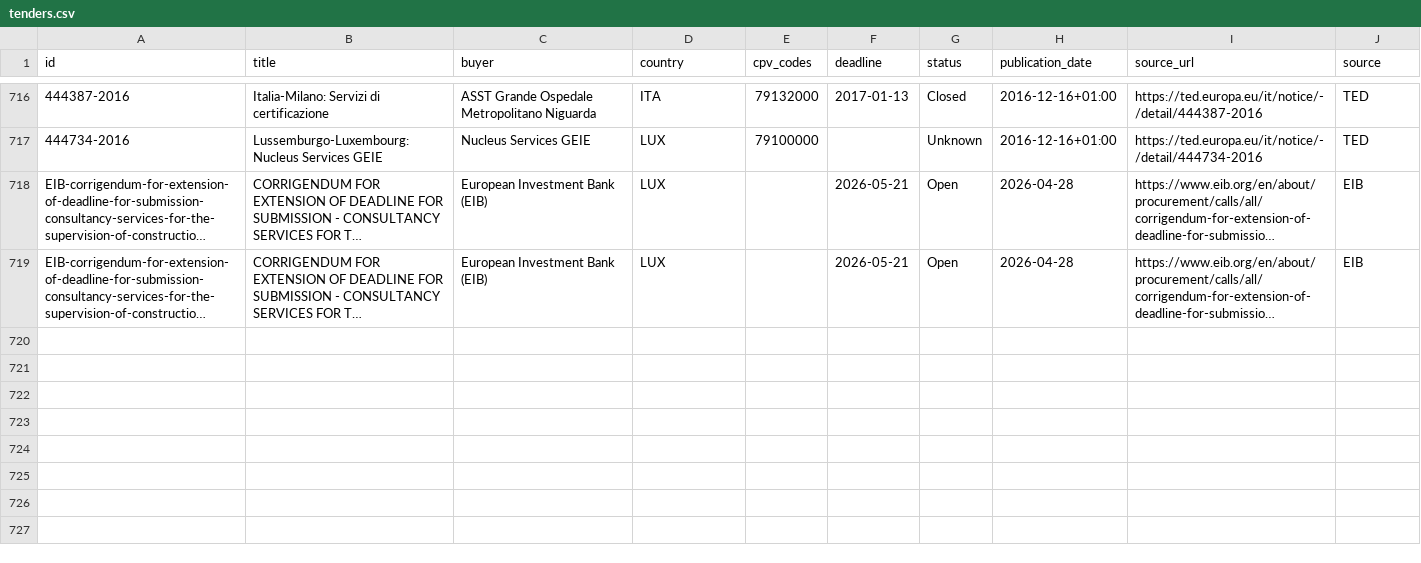
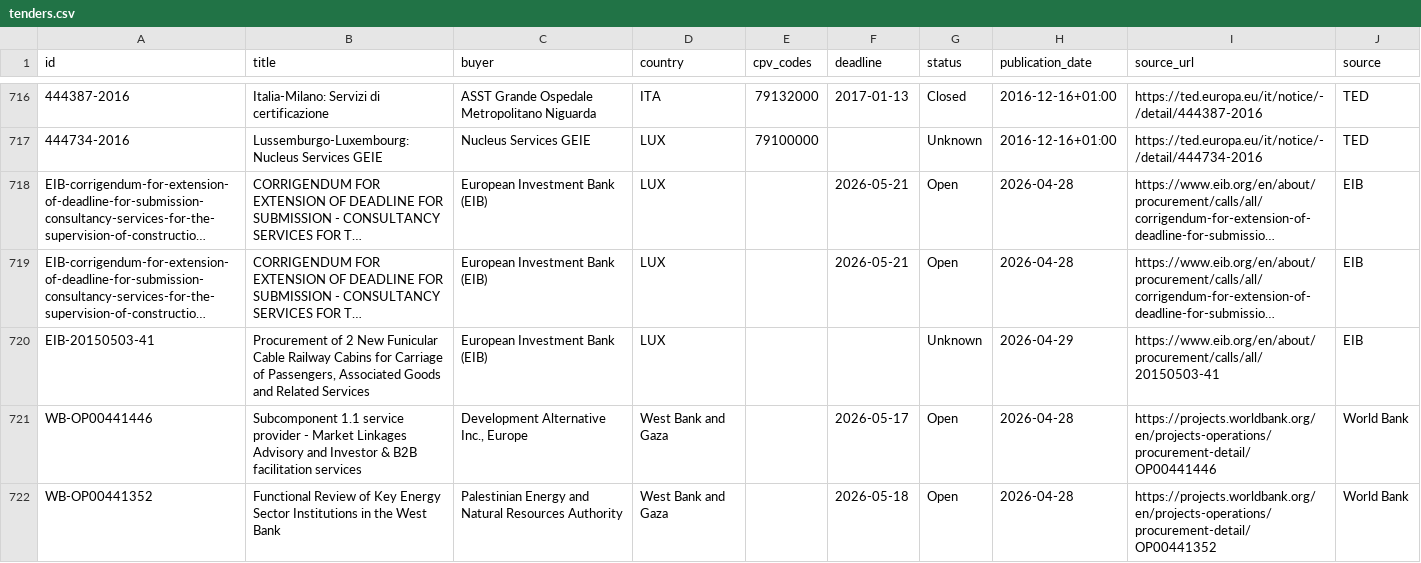
Before and after one commit to wodka2000/bei-tender-agent, a CSV file: output/tenders.csv, drawn as a sheet; only a part is shown, gaps mark what is left out; long unchanged cells end in …; the diff names each change by its address in the sheet, - before the commit and + after, or states it on an @@ line.

```diff
--- a/output/tenders.csv
+++ b/output/tenders.csv
+row 720: EIB-20150503-41 | Procurement of 2 New Funicular Cable Railway Cabins for Carriage of Passengers, Associated Goods and Related Services | European Investment Bank (EIB) | LUX |  |  | Unknown | 2026-04-29 | https://www.eib.org/en/about/procurement/calls/all/20150503-41 | EIB
+row 721: WB-OP00441446 | Subcomponent 1.1 service provider - Market Linkages Advisory and Investor & B2B facilitation services | Development Alternative Inc., Europe | West Bank and Gaza |  | 2026-05-17 | Open | 2026-04-28 | https://projects.worldbank.org/en/projects-operations/procurement-detail/OP00441446 | World Bank
+row 722: WB-OP00441352 | Functional Review of Key Energy Sector Institutions in the West Bank | Palestinian Energy and Natural Resources Authority | West Bank and Gaza |  | 2026-05-18 | Open | 2026-04-28 | https://projects.worldbank.org/en/projects-operations/procurement-detail/OP00441352 | World Bank
```
Also changed, not shown: 1 other file.
